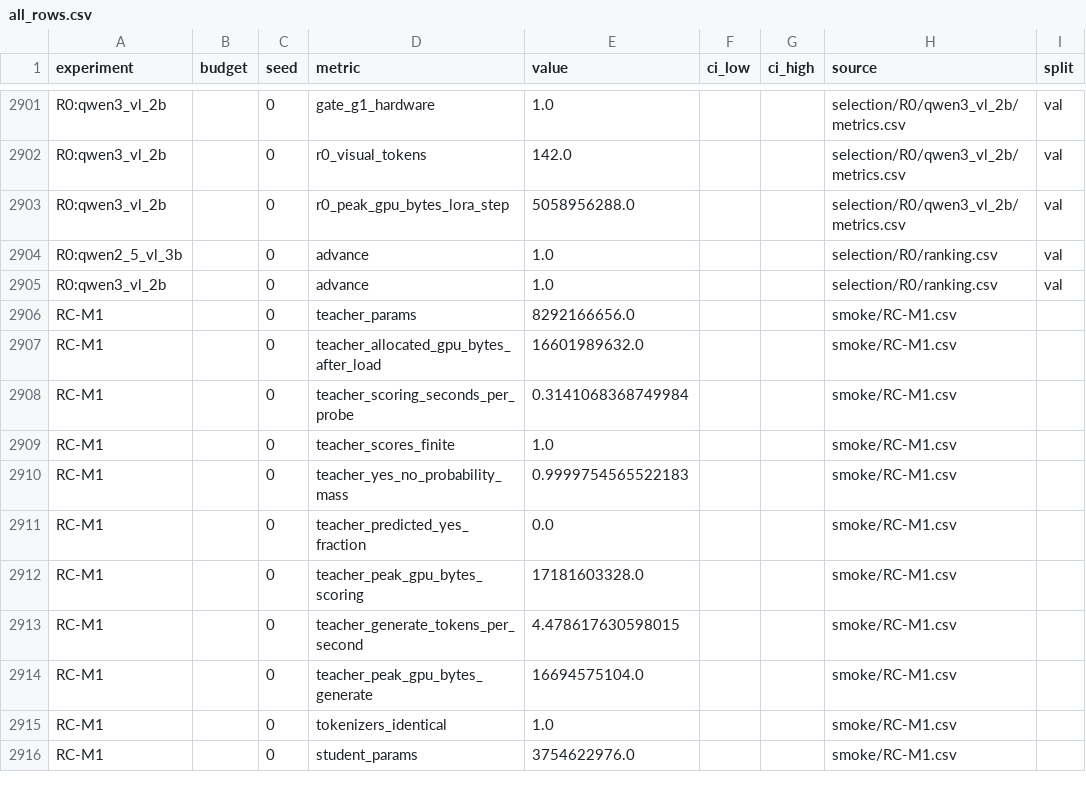
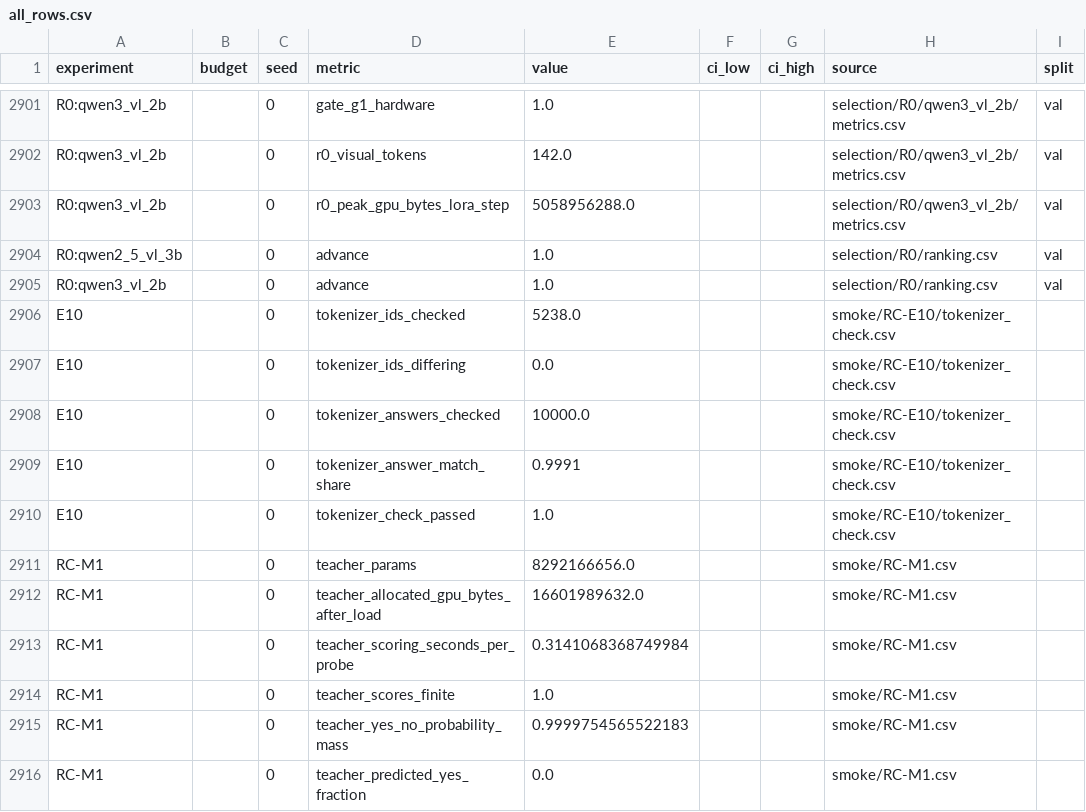
Before and after one commit to Soheil-jafari/medvlm-compression-audit, a CSV file: results/summary/all_rows.csv, drawn as a sheet; only a part is shown, gaps mark what is left out; the shorter side is filled out with more unchanged rows; the diff names each change by its address in the sheet, - before the commit and + after, or states it on an @@ line.

Commit message:
RC-E10 step 1 passed: commit tokenizer_check.csv; set E10 training.mode to offline_kd; pin Qwen3-VL-2B-Instruct at revision 89644892 and make the tokenizer check read the same revision as the model loader; RC-E10 training ready; regenerate the summaries; tests

```diff
--- a/results/summary/all_rows.csv
+++ b/results/summary/all_rows.csv
+row 2906: E10 |  | 0 | tokenizer_ids_checked | 5238.0 |  |  | smoke/RC-E10/tokenizer_check.csv
+row 2907: E10 |  | 0 | tokenizer_ids_differing | 0.0 |  |  | smoke/RC-E10/tokenizer_check.csv
+row 2908: E10 |  | 0 | tokenizer_answers_checked | 10000.0 |  |  | smoke/RC-E10/tokenizer_check.csv
+row 2909: E10 |  | 0 | tokenizer_answer_match_share | 0.9991 |  |  | smoke/RC-E10/tokenizer_check.csv
+row 2910: E10 |  | 0 | tokenizer_check_passed | 1.0 |  |  | smoke/RC-E10/tokenizer_check.csv
```
Also changed, not shown: results/summary/by_arm.csv, 14 other files.
